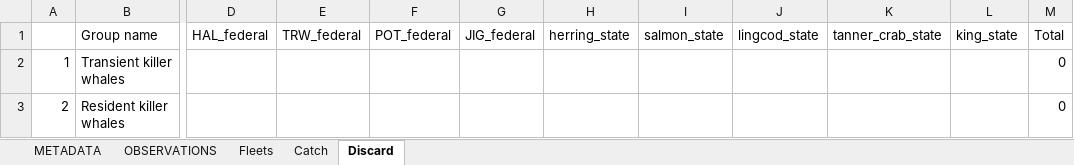
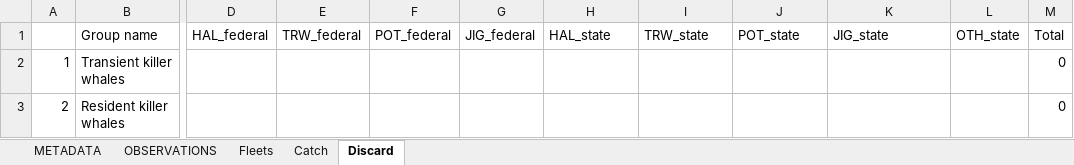
Before and after one commit to BridgetFerriss/WGOA-Ecopath-Rpath, an Excel workbook: WGOA_source_data/EwE_wgoa_catches_alt_v.xlsx, sheet Discard, drawn as a sheet; only a part is shown, gaps mark what is left out; values as stored, in another font and other column widths than the file's, no borders; the diff names each change by its address in the sheet, - before the commit and + after, or states it on an @@ line.

Commit message:
Saving the catches and discard fate Excel files for EwE.

```diff
--- a/WGOA_source_data/EwE_wgoa_catches_alt_v.xlsx (sheet Discard)
+++ b/WGOA_source_data/EwE_wgoa_catches_alt_v.xlsx (sheet Discard)
-H1: herring_state
+H1: HAL_state
-I1: salmon_state
+I1: TRW_state
-J1: lingcod_state
+J1: POT_state
-K1: tanner_crab_state
+K1: JIG_state
-L1: king_state
+L1: OTH_state
```
Also changed, not shown: sheet Catch, 1 other file.
